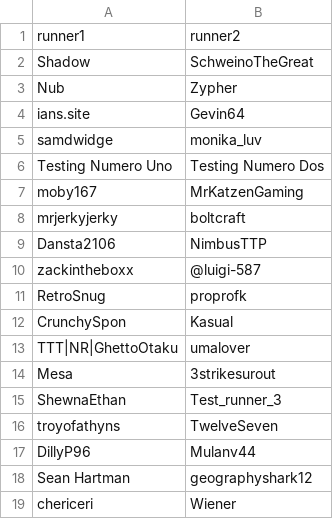
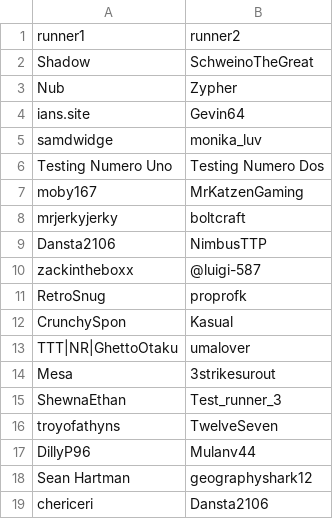
Before and after one commit to Dansta2106-real/SMO_Community_Scheduling_Tool, a CSV file: matchups.csv, drawn as a sheet.

```diff
--- a/matchups.csv
+++ b/matchups.csv
@@ -18,2 +18,2 @@ DillyP96,Mulanv44
 Sean Hartman,geographyshark12
-chericeri,Wiener
+chericeri,Dansta2106
```
Also changed, not shown: availabilities.csv, schedule.csv, 6 other files.
